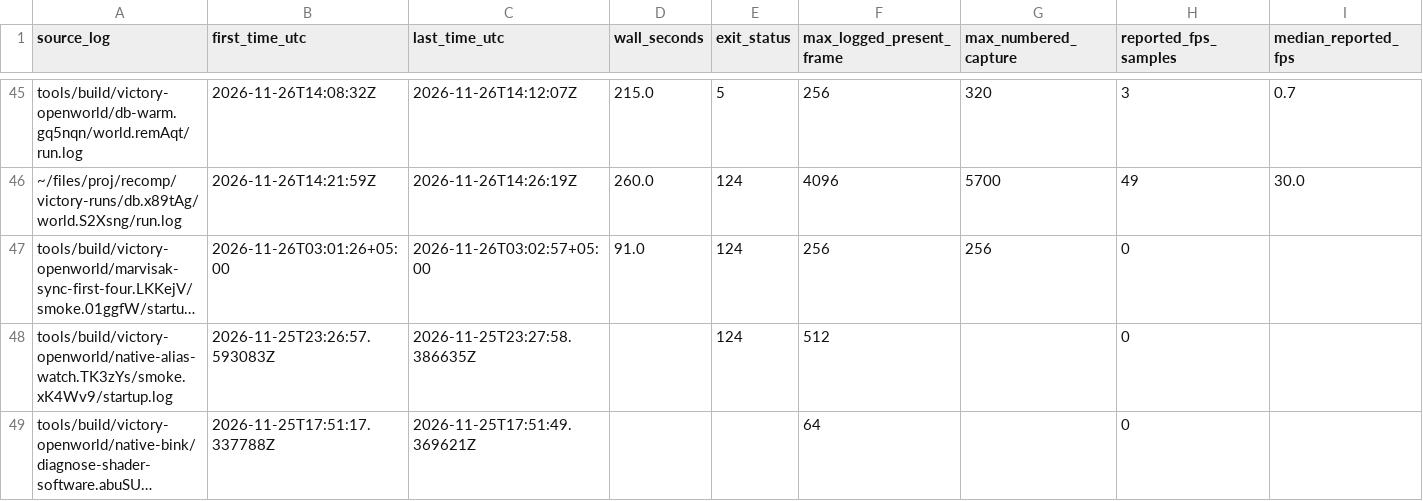
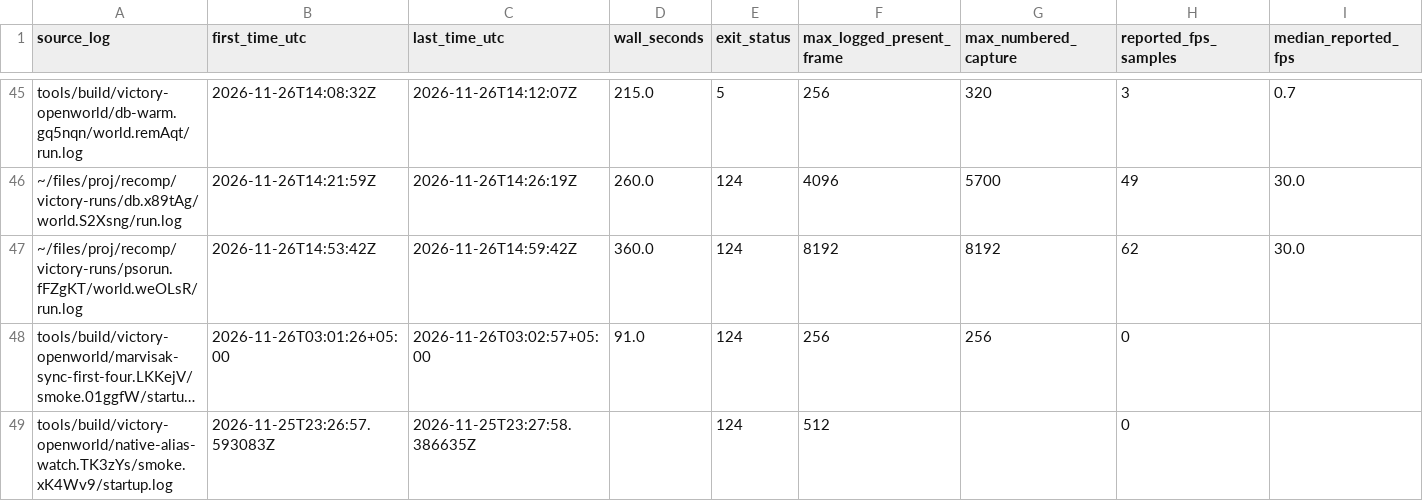
Before and after one commit to gmankab/gta6-wiki, a CSV file: data/runs.csv, drawn as a sheet; only a part is shown, gaps mark what is left out; the shorter side is filled out with more unchanged rows; long unchanged cells end in …; rows hold the shown columns only; the diff names each change by its address in the sheet, - before the commit and + after, or states it on an @@ line.

```diff
--- a/data/runs.csv
+++ b/data/runs.csv
+row 47: ~/files/proj/recomp/victory-runs/psorun.fFZgKT/world.weOLsR/run.log | 2026-11-26T14:53:42Z | 2026-11-26T14:59:42Z | 360.0 | 124 | 8192 | 8192 | 62 | 30.0
```
Also changed, not shown: 1 other file.
